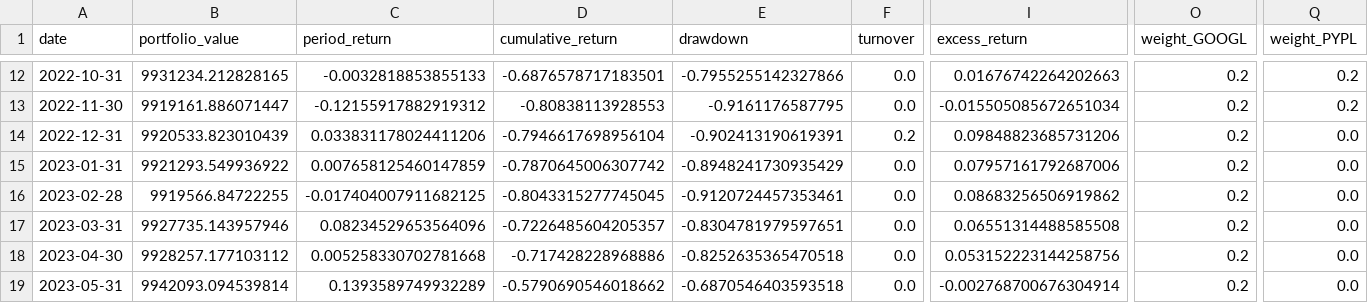
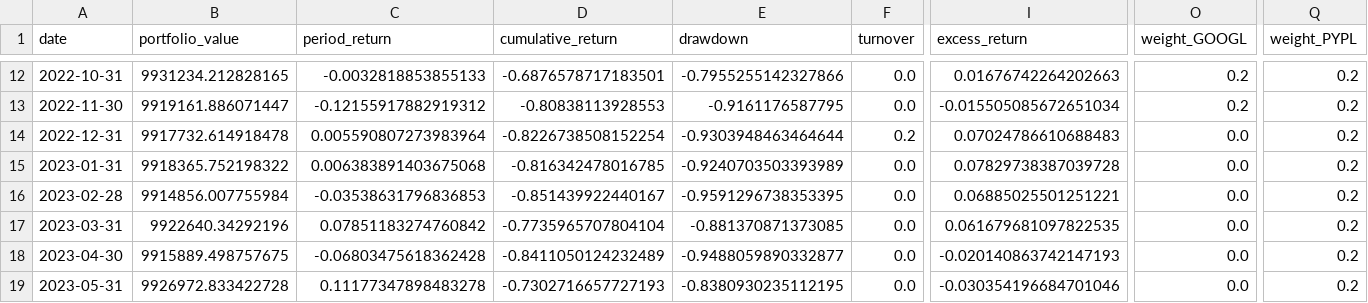
Before and after one commit to sehyun00/SMS_Backtesting, a CSV file: results/01_TGNN_Only/timeseries_annual.csv, drawn as a sheet; only a part is shown, gaps mark what is left out; the diff covers the shown part only; the diff names each change by its address in the sheet, - before the commit and + after, or states it on an @@ line.

```diff
--- a/results/01_TGNN_Only/timeseries_annual.csv
+++ b/results/01_TGNN_Only/timeseries_annual.csv
-B14 (portfolio_value): 9920533.823010439
+B14 (portfolio_value): 9917732.614918478
-C14 (period_return): 0.033831178024411206
+C14 (period_return): 0.005590807273983964
-D14 (cumulative_return): -0.7946617698956104
+D14 (cumulative_return): -0.8226738508152254
-E14 (drawdown): -0.902413190619391
+E14 (drawdown): -0.9303948463464644
-I14 (excess_return): 0.09848823685731206
+I14 (excess_return): 0.07024786610688483
-O14:O19 (weight_GOOGL): 0.2
+O14:O19 (weight_GOOGL): 0.0
-Q14:Q19 (weight_PYPL): 0.0
+Q14:Q19 (weight_PYPL): 0.2
-B15 (portfolio_value): 9921293.549936922
+B15 (portfolio_value): 9918365.752198322
-C15 (period_return): 0.007658125460147859
+C15 (period_return): 0.006383891403675068
-D15 (cumulative_return): -0.7870645006307742
+D15 (cumulative_return): -0.816342478016785
-E15 (drawdown): -0.8948241730935429
+E15 (drawdown): -0.9240703503393989
-I15 (excess_return): 0.07957161792687006
+I15 (excess_return): 0.07829738387039728
-B16 (portfolio_value): 9919566.84722255
+B16 (portfolio_value): 9914856.007755984
-C16 (period_return): -0.017404007911682125
+C16 (period_return): -0.03538631796836853
-D16 (cumulative_return): -0.8043315277745045
+D16 (cumulative_return): -0.851439922440167
-E16 (drawdown): -0.9120724457353461
+E16 (drawdown): -0.9591296738353395
-I16 (excess_return): 0.08683256506919862
+I16 (excess_return): 0.06885025501251221
-B17 (portfolio_value): 9927735.143957946
+B17 (portfolio_value): 9922640.34292196
-C17 (period_return): 0.08234529653564096
+C17 (period_return): 0.07851183274760842
-D17 (cumulative_return): -0.7226485604205357
+D17 (cumulative_return): -0.7735965707804104
-E17 (drawdown): -0.8304781979597651
+E17 (drawdown): -0.881370871373085
-I17 (excess_return): 0.06551314488585508
+I17 (excess_return): 0.061679681097822535
-B18 (portfolio_value): 9928257.177103112
+B18 (portfolio_value): 9915889.498757675
-C18 (period_return): 0.005258330702781668
+C18 (period_return): -0.06803475618362428
-D18 (cumulative_return): -0.717428228968886
+D18 (cumulative_return): -0.8411050124232489
-E18 (drawdown): -0.8252635365470518
+E18 (drawdown): -0.9488059890332877
-I18 (excess_return): 0.053152223144258756
+I18 (excess_return): -0.020140863742147193
-B19 (portfolio_value): 9942093.094539814
+B19 (portfolio_value): 9926972.833422728
-C19 (period_return): 0.1393589749932289
+C19 (period_return): 0.11177347898483278
-D19 (cumulative_return): -0.5790690546018662
+D19 (cumulative_return): -0.7302716657727193
-E19 (drawdown): -0.6870546403593518
+E19 (drawdown): -0.8380930235112195
-I19 (excess_return): -0.002768700676304914
+I19 (excess_return): -0.030354196684701046
```
Also changed, not shown: 91 edited cells elsewhere in this file, results/01_TGNN_Only/comparison_metrics.csv, results/01_TGNN_Only/metrics_comparison.csv, 5 other files.
